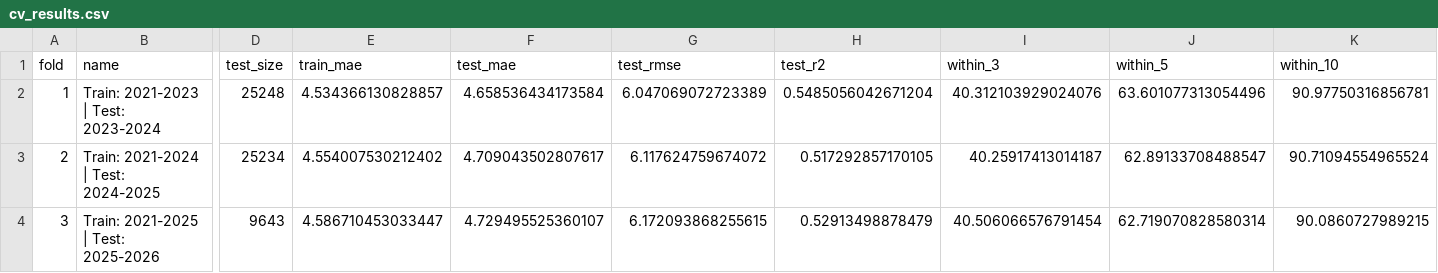
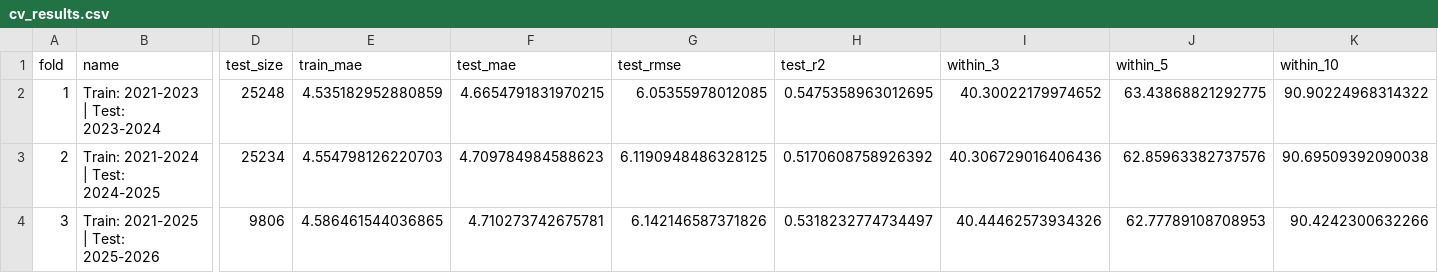
Before and after one commit to arryllopez/sharpeye.ai-, a CSV file: backend/models/cv_results.csv, drawn as a sheet; only a part is shown, gaps mark what is left out; the diff names each change by its address in the sheet, - before the commit and + after, or states it on an @@ line.

```diff
--- a/backend/models/cv_results.csv
+++ b/backend/models/cv_results.csv
-E2 (train_mae): 4.534366130828857
+E2 (train_mae): 4.535182952880859
-F2 (test_mae): 4.658536434173584
+F2 (test_mae): 4.6654791831970215
-G2 (test_rmse): 6.047069072723389
+G2 (test_rmse): 6.05355978012085
-H2 (test_r2): 0.5485056042671204
+H2 (test_r2): 0.5475358963012695
-I2 (within_3): 40.312103929024076
+I2 (within_3): 40.30022179974652
-J2 (within_5): 63.601077313054496
+J2 (within_5): 63.43868821292775
-K2 (within_10): 90.97750316856781
+K2 (within_10): 90.90224968314322
-E3 (train_mae): 4.554007530212402
+E3 (train_mae): 4.554798126220703
-F3 (test_mae): 4.709043502807617
+F3 (test_mae): 4.709784984588623
-G3 (test_rmse): 6.117624759674072
+G3 (test_rmse): 6.1190948486328125
-H3 (test_r2): 0.517292857170105
+H3 (test_r2): 0.5170608758926392
-I3 (within_3): 40.25917413014187
+I3 (within_3): 40.306729016406436
-J3 (within_5): 62.89133708488547
+J3 (within_5): 62.85963382737576
-K3 (within_10): 90.71094554965524
+K3 (within_10): 90.69509392090038
-D4 (test_size): 9643
+D4 (test_size): 9806
-E4 (train_mae): 4.586710453033447
+E4 (train_mae): 4.586461544036865
-F4 (test_mae): 4.729495525360107
+F4 (test_mae): 4.710273742675781
-G4 (test_rmse): 6.172093868255615
+G4 (test_rmse): 6.142146587371826
-H4 (test_r2): 0.52913498878479
+H4 (test_r2): 0.5318232774734497
-I4 (within_3): 40.506066576791454
+I4 (within_3): 40.44462573934326
-J4 (within_5): 62.719070828580314
+J4 (within_5): 62.77789108708953
-K4 (within_10): 90.0860727989215
+K4 (within_10): 90.4242300632266
```
Also changed, not shown: backend/models/feature_importance.csv, 4 other files.
